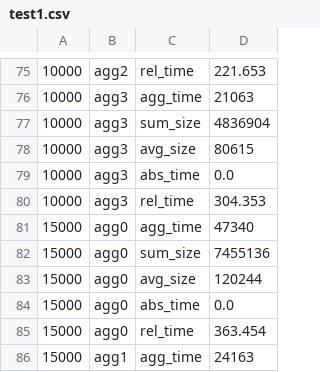
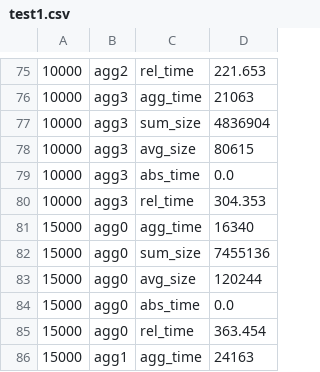
Before and after one commit to himringil/multidimensional-aggregation, a CSV file: results/test1.csv, drawn as a sheet; only a part is shown, gaps mark what is left out.

Commit message:
fix test 3, add results for 20, 30, 40, 50 uniq

```diff
--- a/results/test1.csv
+++ b/results/test1.csv
@@ -80,3 +80,3 @@
 10000,agg3,rel_time,304.353
-15000,agg0,agg_time,47340
+15000,agg0,agg_time,16340
 15000,agg0,sum_size,7455136
```
Also changed, not shown: results/test2.csv, 6 other files.
